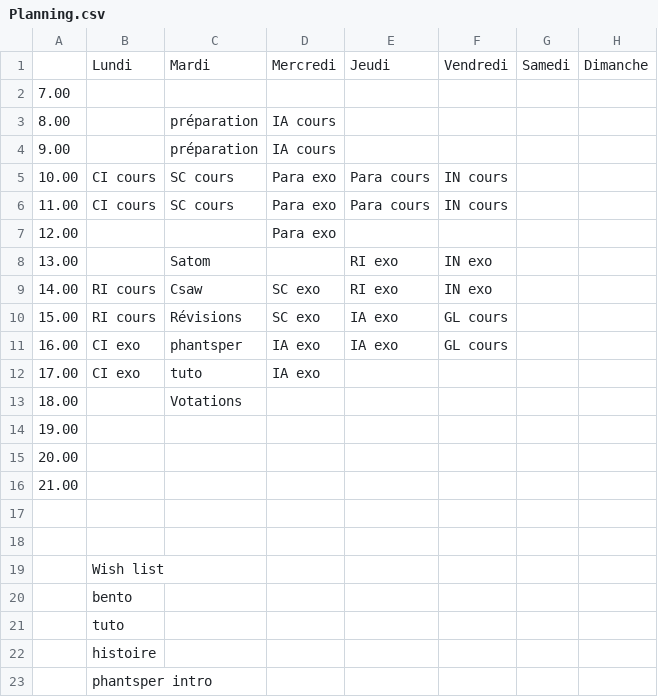
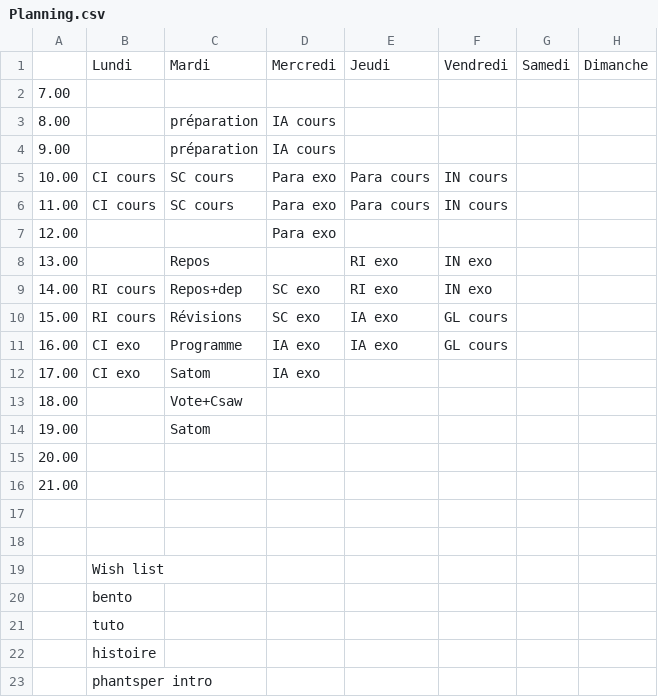
Before and after one commit to fabriceHategekimana/projet, a CSV file: task/Planning.csv, drawn as a sheet.

```diff
--- a/task/Planning.csv
+++ b/task/Planning.csv
@@ -7,9 +7,9 @@
 12.00,,,Para exo,,,,
-13.00,,Satom,,RI exo,IN exo,,
-14.00,RI cours,Csaw,SC exo ,RI exo,IN exo,,
+13.00,,Repos,,RI exo,IN exo,,
+14.00,RI cours,Repos+dep,SC exo ,RI exo,IN exo,,
 15.00,RI cours,Révisions,SC exo ,IA exo,GL cours,,
-16.00,CI exo,phantsper,IA exo,IA exo,GL cours,,
-17.00,CI exo,tuto,IA exo,,,,
-18.00,,Votations,,,,,
-19.00,,,,,,,
+16.00,CI exo,Programme,IA exo,IA exo,GL cours,,
+17.00,CI exo,Satom,IA exo,,,,
+18.00,,Vote+Csaw,,,,,
+19.00,,Satom,,,,,
 20.00,,,,,,,
```
Also changed, not shown: 13 other files.
